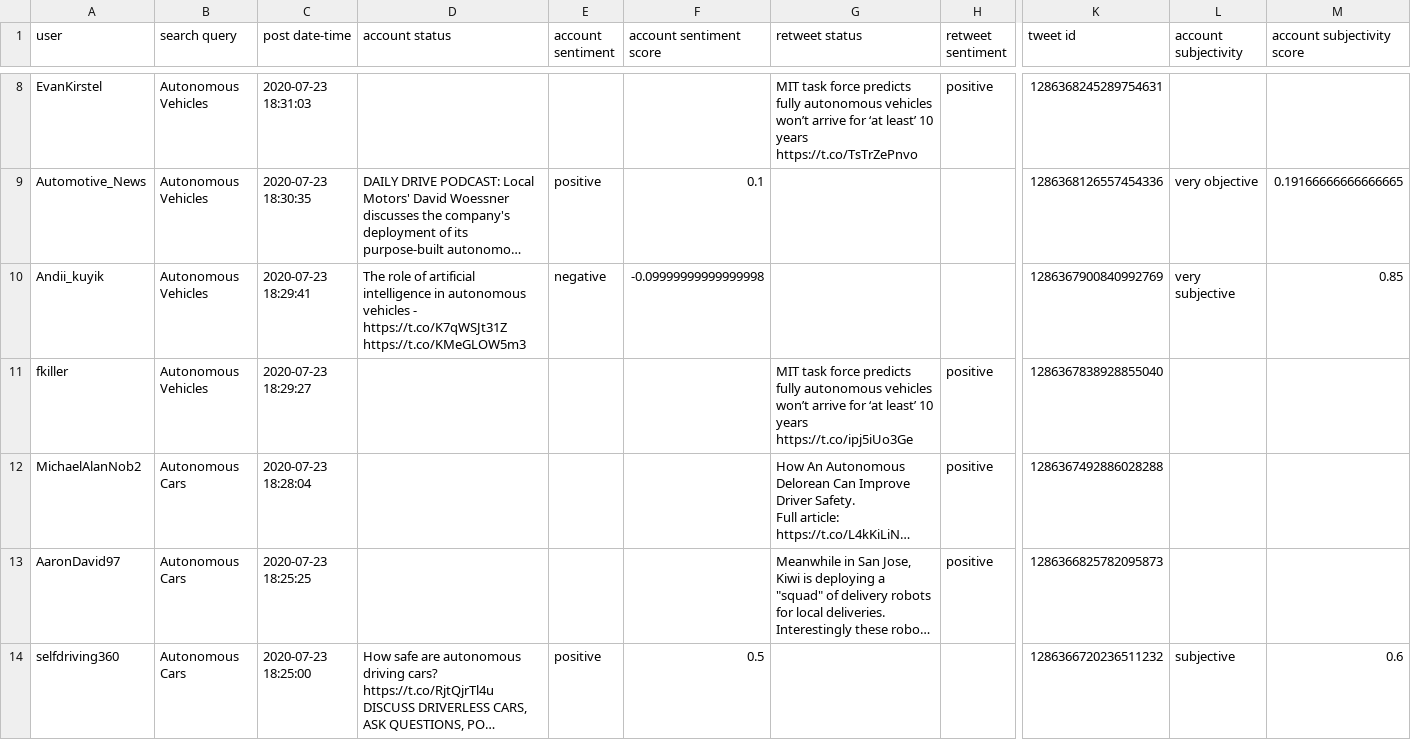
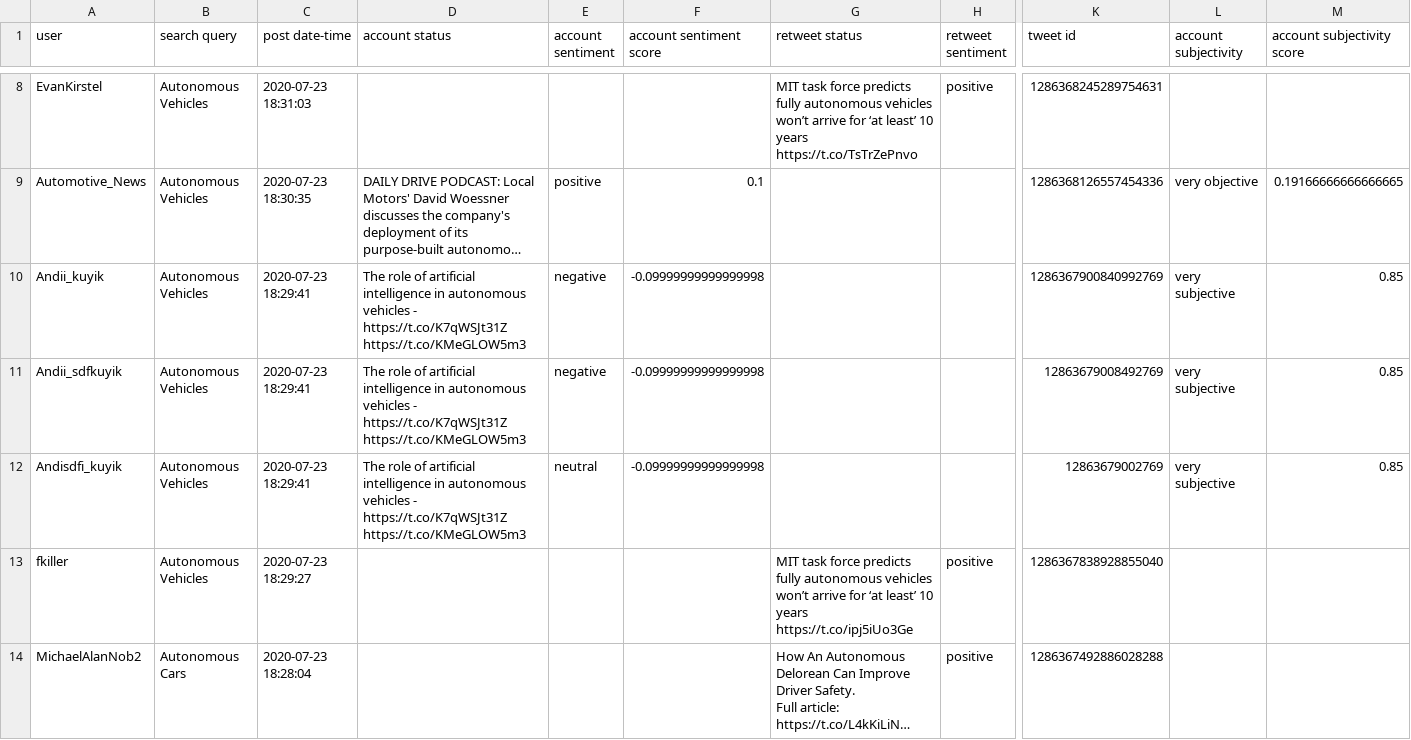
Before and after one commit to AlanThomasNoble/twitter-miner, a CSV file: output/KEYWORD_SEARCH_OUTPUT.csv, drawn as a sheet; only a part is shown, gaps mark what is left out; the shorter side is filled out with more unchanged rows; long unchanged cells end in …; rows hold the shown columns only; the diff names each change by its address in the sheet, - before the commit and + after, or states it on an @@ line.

```diff
--- a/output/KEYWORD_SEARCH_OUTPUT.csv
+++ b/output/KEYWORD_SEARCH_OUTPUT.csv
+row 11: Andii_sdfkuyik | Autonomous Vehicles | 2020-07-23 18:29:41 | The role of artificial intelligence in autonomous vehicles - https://t.co/K7qWSJt31Z https://t.co/KMeGLOW5m3 | negative | -0.09999999999999998 |  |  | 12863679008492769 | very subjective | 0.85
+row 12: Andisdfi_kuyik | Autonomous Vehicles | 2020-07-23 18:29:41 | The role of artificial intelligence in autonomous vehicles - https://t.co/K7qWSJt31Z https://t.co/KMeGLOW5m3 | neutral | -0.09999999999999998 |  |  | 12863679002769 | very subjective | 0.85
```
Also changed, not shown: 4 other files.
